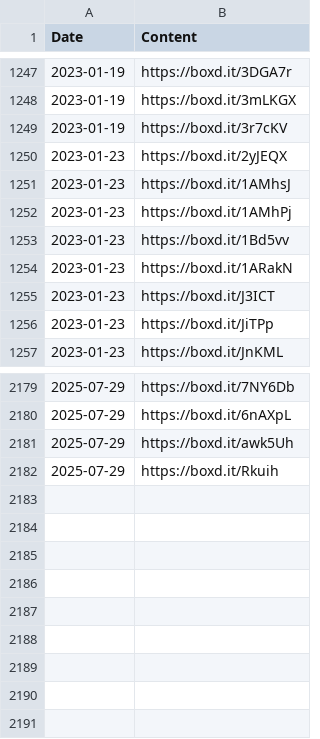
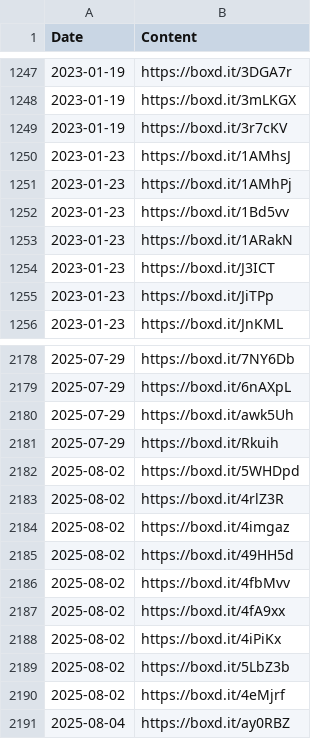
Before and after one commit to bugshugs/letterboxd-KG, a CSV file: data/letterboxd_export/likes/reviews.csv, drawn as a sheet; only a part is shown, gaps mark what is left out; removed rows and columns are numbered as before the commit, all else as after; the diff names each change by its address in the sheet, - before the commit and + after, or states it on an @@ line.

```diff
--- a/data/letterboxd_export/likes/reviews.csv
+++ b/data/letterboxd_export/likes/reviews.csv
-row 1250: 2023-01-23 | https://boxd.it/2yJEQX
+row 2182: 2025-08-02 | https://boxd.it/5WHDpd
+row 2183: 2025-08-02 | https://boxd.it/4rlZ3R
+row 2184: 2025-08-02 | https://boxd.it/4imgaz
+row 2185: 2025-08-02 | https://boxd.it/49HH5d
+row 2186: 2025-08-02 | https://boxd.it/4fbMvv
+row 2187: 2025-08-02 | https://boxd.it/4fA9xx
+row 2188: 2025-08-02 | https://boxd.it/4iPiKx
+row 2189: 2025-08-02 | https://boxd.it/5LbZ3b
+row 2190: 2025-08-02 | https://boxd.it/4eMjrf
+row 2191: 2025-08-04 | https://boxd.it/ay0RBZ
```
Also changed, not shown: data/letterboxd_export/diary.csv, data/letterboxd_export/ratings.csv, 7 other files.
